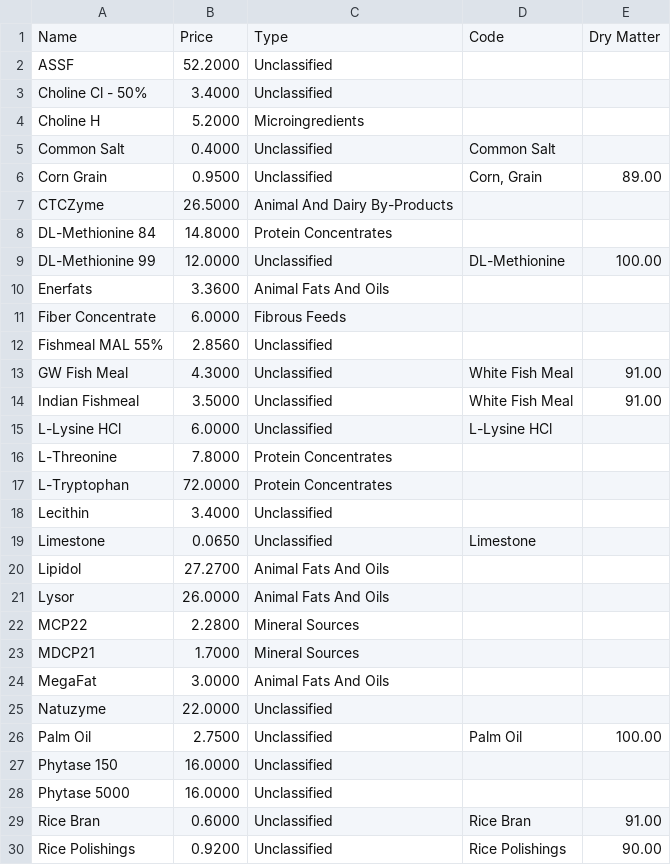
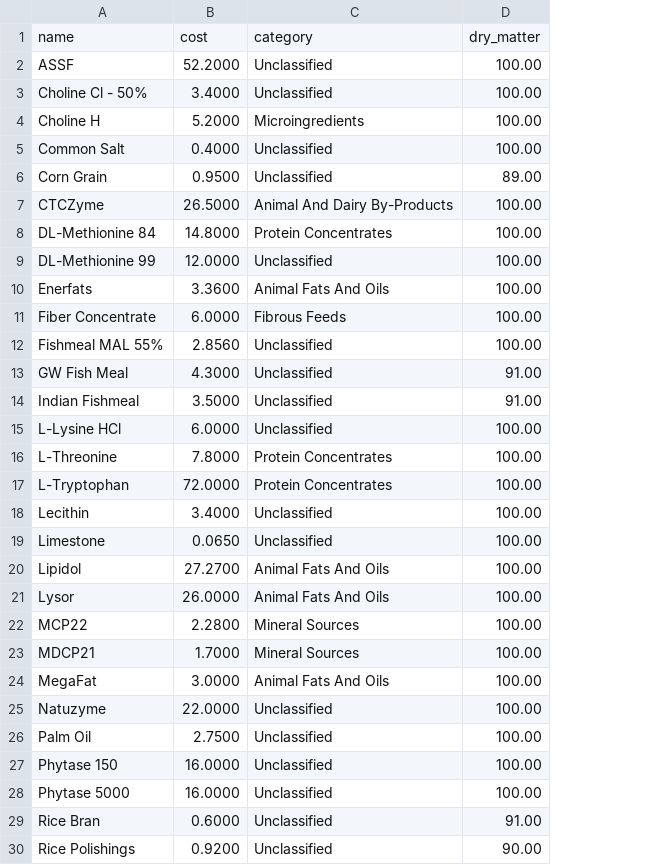
Before and after one commit to tankwanghow/least_cost_feed, a CSV file: priv/static/sample_data/ingredients.csv, drawn as a sheet; only a part is shown; removed rows and columns are numbered as before the commit, all else as after; the diff covers the shown part only; the diff names each change by its address in the sheet, - before the commit and + after, or states it on an @@ line.

```diff
--- a/priv/static/sample_data/ingredients.csv
+++ b/priv/static/sample_data/ingredients.csv
-column D, rows 5-30: Common Salt | Corn, Grain |  |  | DL-Methionine |  |  |  | White Fish Meal | White Fish Meal | L-Lysine HCl |  |  |  | Limestone |  |  |  |  |  |  | Palm Oil |  |  | Rice Bran | Rice Polishings
-row 1: Name | Price | Type | Code | Dry Matter
+row 1: name | cost | category | dry_matter
-D2:D5: (empty)
+D2:D5: 100.00
-D7:D8: (empty)
+D7:D8: 100.00
-D10:D12: (empty)
+D10:D12: 100.00
-D15:D25: (empty)
+D15:D25: 100.00
-D27:D28: (empty)
+D27:D28: 100.00
```
Also changed, not shown: 7 edited cells elsewhere in this file, priv/static/sample_data/ingredient_compositions.csv, 33 other files.
